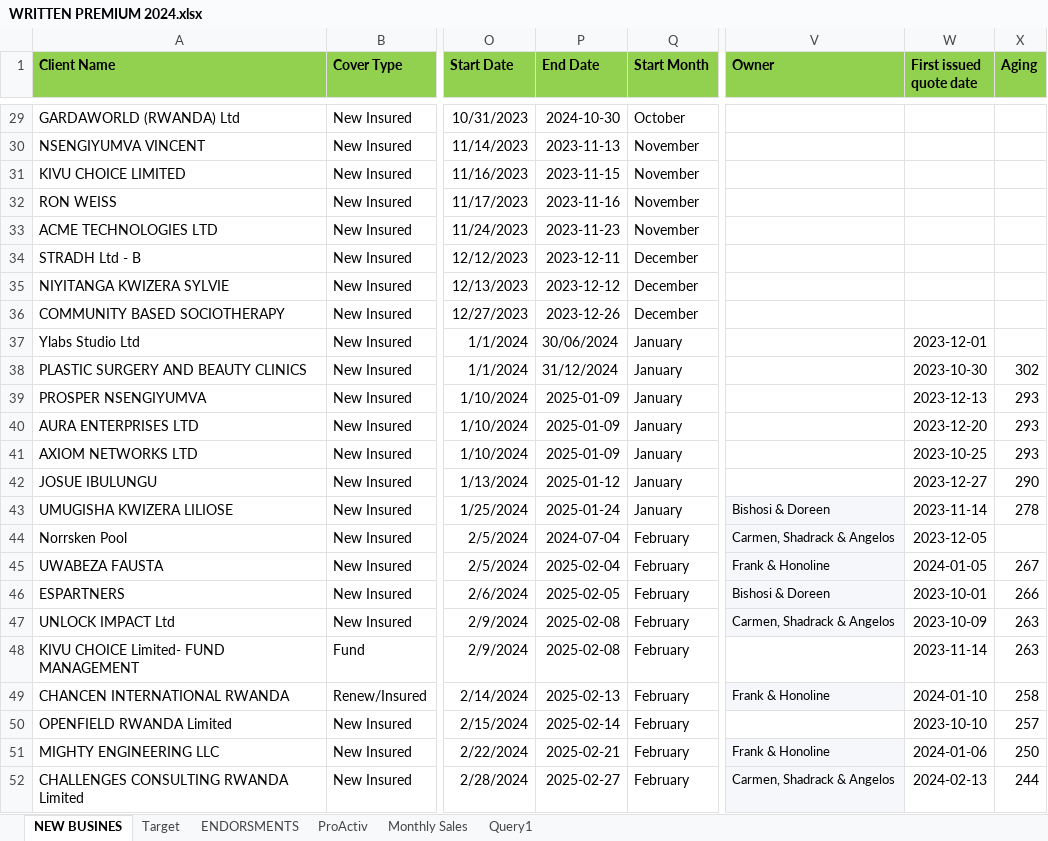
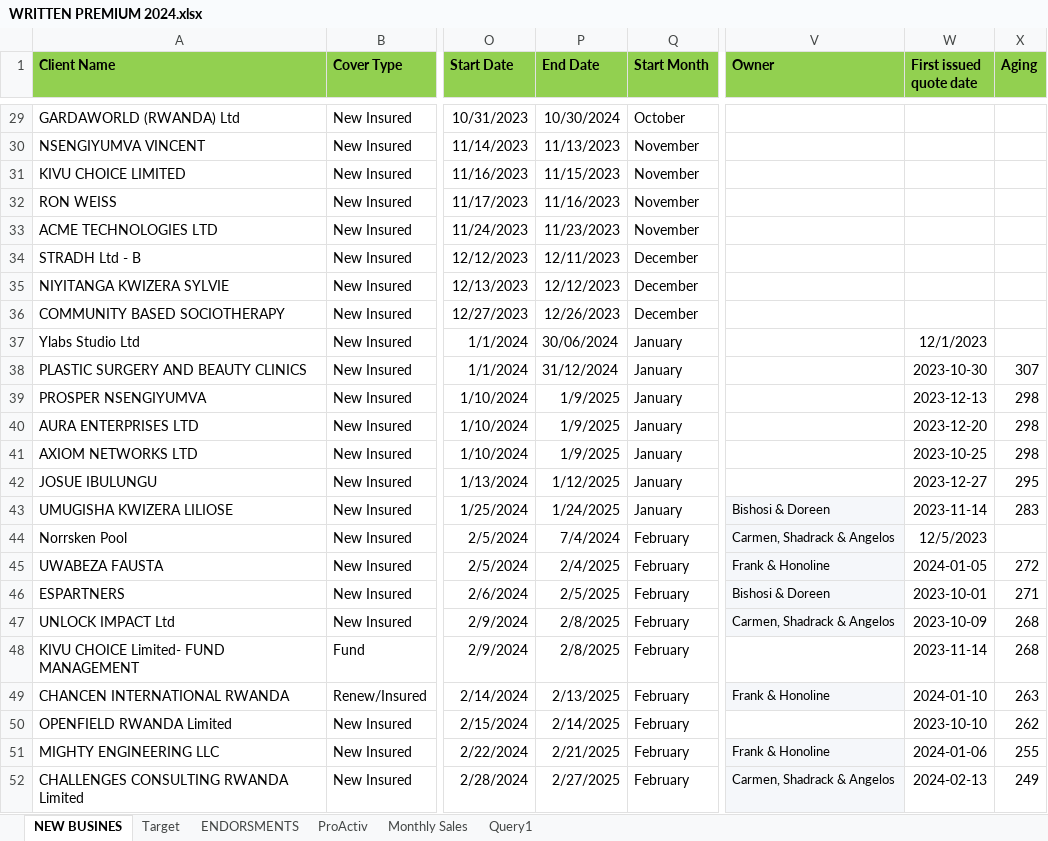
Before and after one commit to Dorcas-001/Sales_Dashboard, an Excel workbook: WRITTEN PREMIUM 2024.xlsx, sheet NEW BUSINES, drawn as a sheet; only a part is shown, gaps mark what is left out; values as stored, in another font and other column widths than the file's, no borders; the diff covers the shown part only; the diff names each change by its address in the sheet, - before the commit and + after, or states it on an @@ line.

Commit message:
first comt

```diff
--- a/WRITTEN PREMIUM 2024.xlsx (sheet NEW BUSINES)
+++ b/WRITTEN PREMIUM 2024.xlsx (sheet NEW BUSINES)
-P29 (End Date): 2024-10-30
+P29 (End Date): 10/30/2024
-P30 (End Date): 2023-11-13
+P30 (End Date): 11/13/2023
-P31 (End Date): 2023-11-15
+P31 (End Date): 11/15/2023
-P32 (End Date): 2023-11-16
+P32 (End Date): 11/16/2023
-P33 (End Date): 2023-11-23
+P33 (End Date): 11/23/2023
-P34 (End Date): 2023-12-11
+P34 (End Date): 12/11/2023
-P35 (End Date): 2023-12-12
+P35 (End Date): 12/12/2023
-P36 (End Date): 2023-12-26
+P36 (End Date): 12/26/2023
-W37 (First issued quote date): 2023-12-01
+W37 (First issued quote date): 12/1/2023
-X38 (Aging): 302
+X38 (Aging): 307
-P39:P41 (End Date): 2025-01-09
+P39:P41 (End Date): 1/9/2025
-X39:X41 (Aging): 293
+X39:X41 (Aging): 298
-P42 (End Date): 2025-01-12
+P42 (End Date): 1/12/2025
-X42 (Aging): 290
+X42 (Aging): 295
-P43 (End Date): 2025-01-24
+P43 (End Date): 1/24/2025
-X43 (Aging): 278
+X43 (Aging): 283
-P44 (End Date): 2024-07-04
+P44 (End Date): 7/4/2024
-W44 (First issued quote date): 2023-12-05
+W44 (First issued quote date): 12/5/2023
-P45 (End Date): 2025-02-04
+P45 (End Date): 2/4/2025
-X45 (Aging): 267
+X45 (Aging): 272
-P46 (End Date): 2025-02-05
+P46 (End Date): 2/5/2025
-X46 (Aging): 266
+X46 (Aging): 271
-P47:P48 (End Date): 2025-02-08
+P47:P48 (End Date): 2/8/2025
-X47:X48 (Aging): 263
+X47:X48 (Aging): 268
-P49 (End Date): 2025-02-13
+P49 (End Date): 2/13/2025
-X49 (Aging): 258
+X49 (Aging): 263
-P50 (End Date): 2025-02-14
+P50 (End Date): 2/14/2025
-X50 (Aging): 257
+X50 (Aging): 262
-P51 (End Date): 2025-02-21
+P51 (End Date): 2/21/2025
-X51 (Aging): 250
+X51 (Aging): 255
-P52 (End Date): 2025-02-27
+P52 (End Date): 2/27/2025
-X52 (Aging): 244
+X52 (Aging): 249
```
Also changed, not shown: 170 edited cells elsewhere in this sheet, sheet ProActiv, 2 other files.
